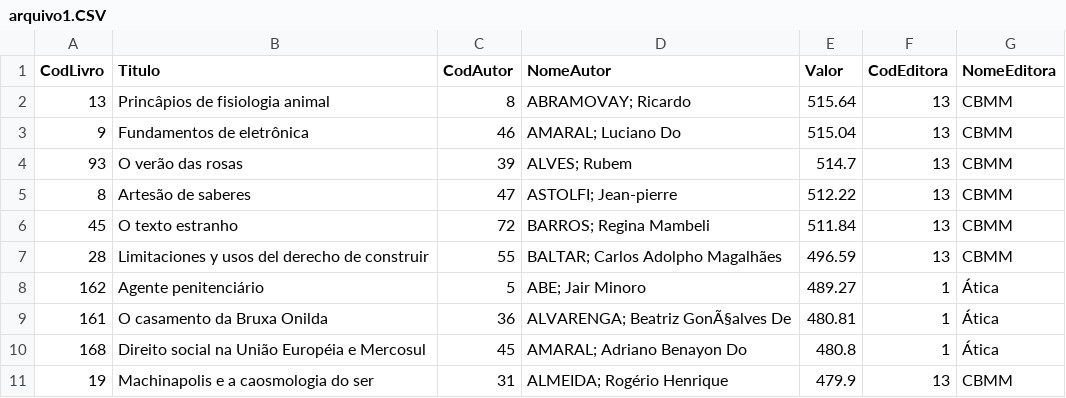
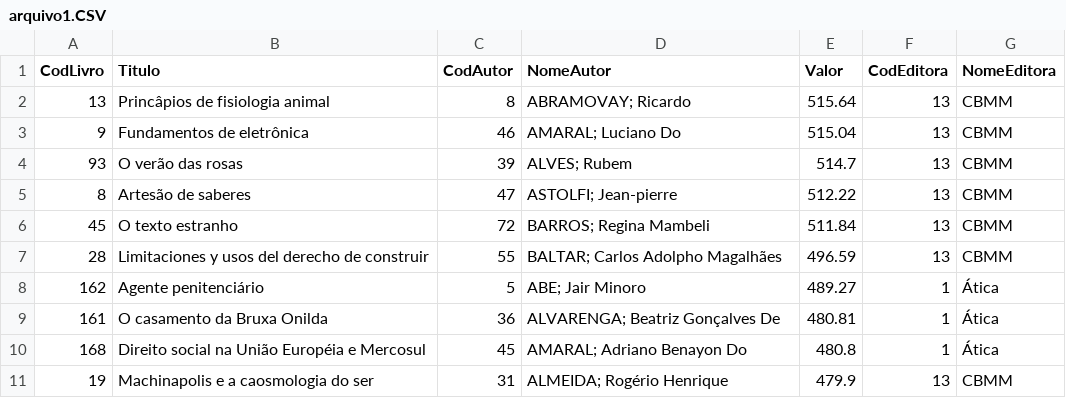
Before and after one commit to Kaiyos840/Exer-SQL, a CSV file: arquivo1.CSV, drawn as a sheet.

Commit message:
Arquivo 1

```diff
--- a/arquivo1.CSV
+++ b/arquivo1.CSV
@@ -8,3 +8,3 @@ CodLivro;Titulo;CodAutor;NomeAutor;Valor;CodEditora;NomeEditora
 162;Agente penitenciário;5;"ABE; Jair Minoro";489.27;1;Ática
-161;O casamento da Bruxa Onilda;36;"ALVARENGA; Beatriz GonÃ§alves De";480.81;1;Ática
+161;O casamento da Bruxa Onilda;36;"ALVARENGA; Beatriz Gonçalves De";480.81;1;Ática
 168;Direito social na União Européia e Mercosul;45;"AMARAL; Adriano Benayon Do";480.8;1;Ática
```
